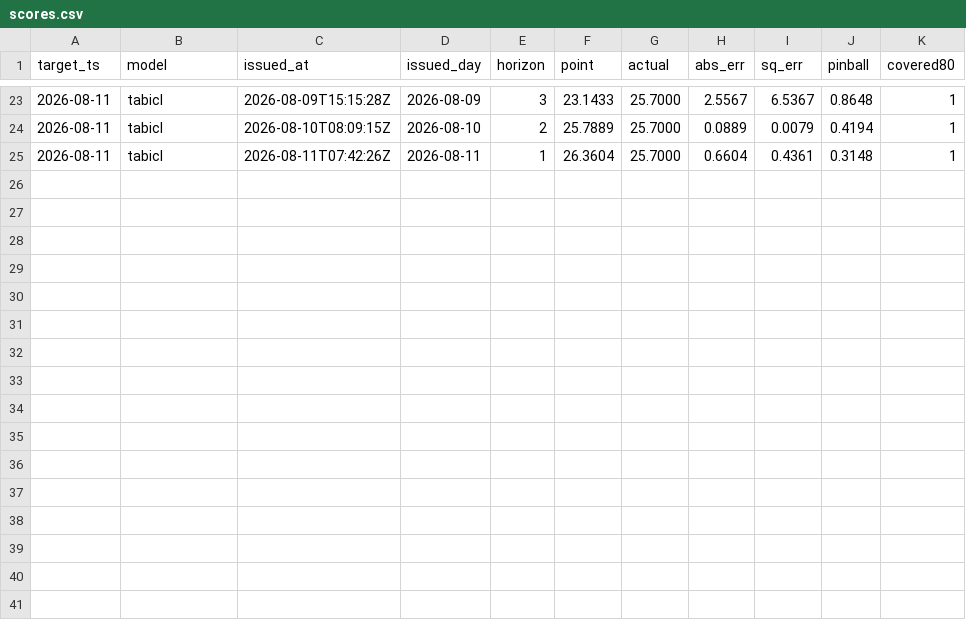
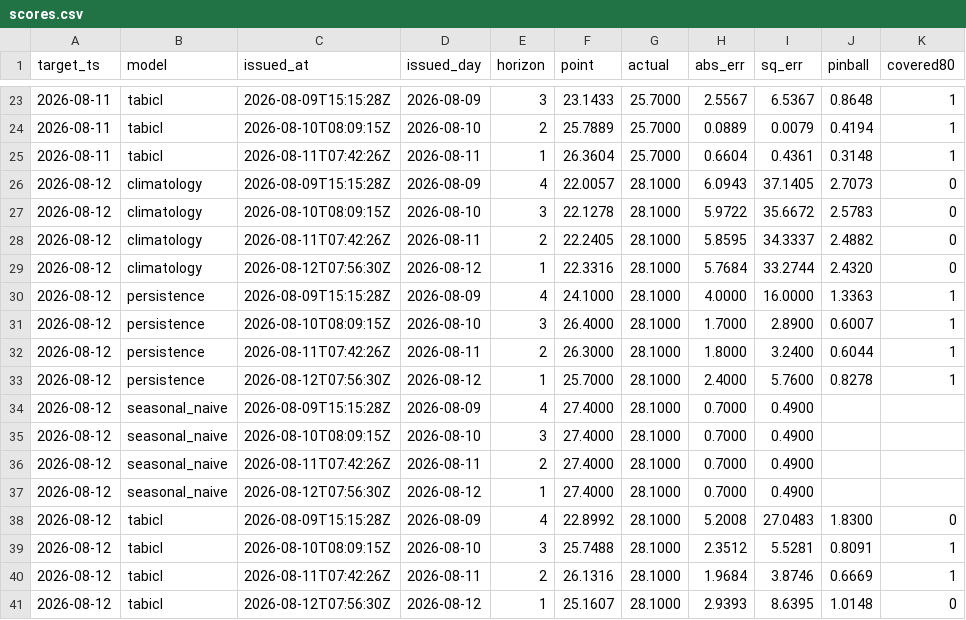
Before and after one commit to jeanclawd/forecast-leaderboard, a CSV file: data/paris-temp/scores.csv, drawn as a sheet; only a part is shown, gaps mark what is left out; the diff names each change by its address in the sheet, - before the commit and + after, or states it on an @@ line.

```diff
--- a/data/paris-temp/scores.csv
+++ b/data/paris-temp/scores.csv
+row 26: 2026-08-12 | climatology | 2026-08-09T15:15:28Z | 2026-08-09 | 4 | 22.0057 | 28.1000 | 6.0943 | 37.1405 | 2.7073 | 0
+row 27: 2026-08-12 | climatology | 2026-08-10T08:09:15Z | 2026-08-10 | 3 | 22.1278 | 28.1000 | 5.9722 | 35.6672 | 2.5783 | 0
+row 28: 2026-08-12 | climatology | 2026-08-11T07:42:26Z | 2026-08-11 | 2 | 22.2405 | 28.1000 | 5.8595 | 34.3337 | 2.4882 | 0
+row 29: 2026-08-12 | climatology | 2026-08-12T07:56:30Z | 2026-08-12 | 1 | 22.3316 | 28.1000 | 5.7684 | 33.2744 | 2.4320 | 0
+row 30: 2026-08-12 | persistence | 2026-08-09T15:15:28Z | 2026-08-09 | 4 | 24.1000 | 28.1000 | 4.0000 | 16.0000 | 1.3363 | 1
+row 31: 2026-08-12 | persistence | 2026-08-10T08:09:15Z | 2026-08-10 | 3 | 26.4000 | 28.1000 | 1.7000 | 2.8900 | 0.6007 | 1
+row 32: 2026-08-12 | persistence | 2026-08-11T07:42:26Z | 2026-08-11 | 2 | 26.3000 | 28.1000 | 1.8000 | 3.2400 | 0.6044 | 1
+row 33: 2026-08-12 | persistence | 2026-08-12T07:56:30Z | 2026-08-12 | 1 | 25.7000 | 28.1000 | 2.4000 | 5.7600 | 0.8278 | 1
+row 34: 2026-08-12 | seasonal_naive | 2026-08-09T15:15:28Z | 2026-08-09 | 4 | 27.4000 | 28.1000 | 0.7000 | 0.4900
+row 35: 2026-08-12 | seasonal_naive | 2026-08-10T08:09:15Z | 2026-08-10 | 3 | 27.4000 | 28.1000 | 0.7000 | 0.4900
+row 36: 2026-08-12 | seasonal_naive | 2026-08-11T07:42:26Z | 2026-08-11 | 2 | 27.4000 | 28.1000 | 0.7000 | 0.4900
+row 37: 2026-08-12 | seasonal_naive | 2026-08-12T07:56:30Z | 2026-08-12 | 1 | 27.4000 | 28.1000 | 0.7000 | 0.4900
+row 38: 2026-08-12 | tabicl | 2026-08-09T15:15:28Z | 2026-08-09 | 4 | 22.8992 | 28.1000 | 5.2008 | 27.0483 | 1.8300 | 0
+row 39: 2026-08-12 | tabicl | 2026-08-10T08:09:15Z | 2026-08-10 | 3 | 25.7488 | 28.1000 | 2.3512 | 5.5281 | 0.8091 | 1
+row 40: 2026-08-12 | tabicl | 2026-08-11T07:42:26Z | 2026-08-11 | 2 | 26.1316 | 28.1000 | 1.9684 | 3.8746 | 0.6669 | 1
+row 41: 2026-08-12 | tabicl | 2026-08-12T07:56:30Z | 2026-08-12 | 1 | 25.1607 | 28.1000 | 2.9393 | 8.6395 | 1.0148 | 0
```
Also changed, not shown: 1 other file.
